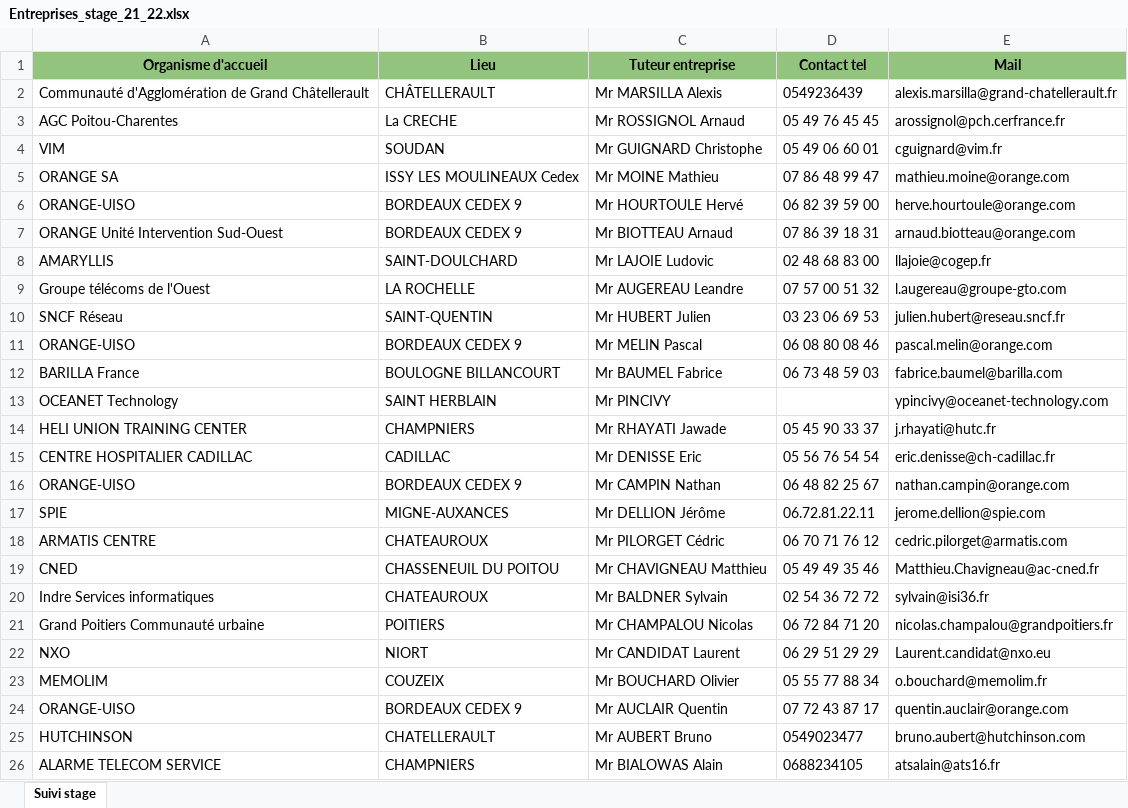
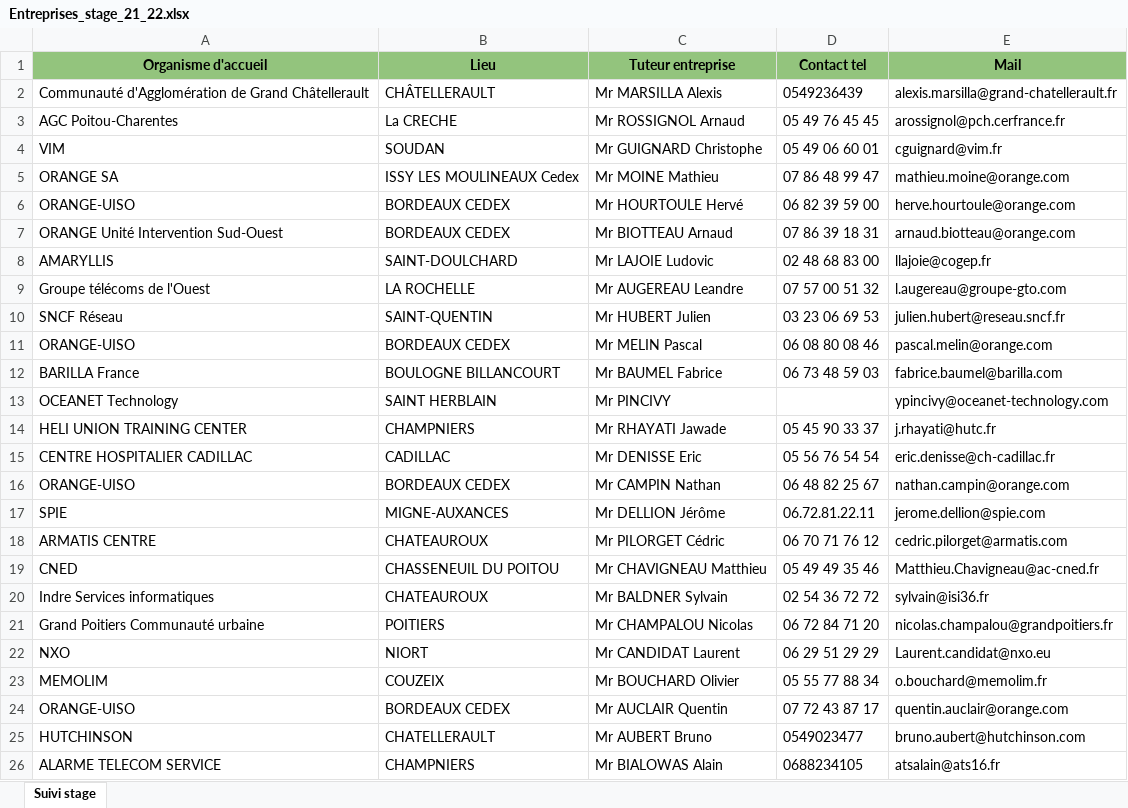
Before and after one commit to NZ0H/Projet-Contact, an Excel workbook: data/Stages/Entreprises_stage_21_22.xlsx, sheet Suivi stage, drawn as a sheet; only a part is shown; values as stored, in another font and other column widths than the file's, no borders; the diff names each change by its address in the sheet, - before the commit and + after, or states it on an @@ line.

Commit message:
Add files via upload

```diff
--- a/data/Stages/Entreprises_stage_21_22.xlsx (sheet Suivi stage)
+++ b/data/Stages/Entreprises_stage_21_22.xlsx (sheet Suivi stage)
-B6:B7 (Lieu): BORDEAUX CEDEX 9
+B6:B7 (Lieu): BORDEAUX CEDEX
-B11 (Lieu): BORDEAUX CEDEX 9
+B11 (Lieu): BORDEAUX CEDEX
-B16 (Lieu): BORDEAUX CEDEX 9
+B16 (Lieu): BORDEAUX CEDEX
-B24 (Lieu): BORDEAUX CEDEX 9
+B24 (Lieu): BORDEAUX CEDEX
```
